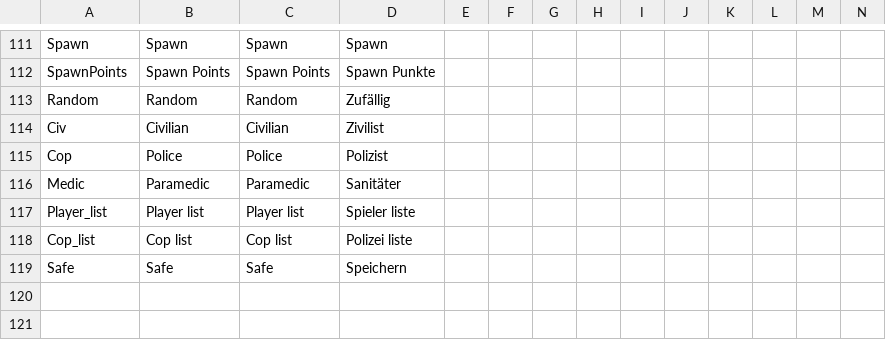
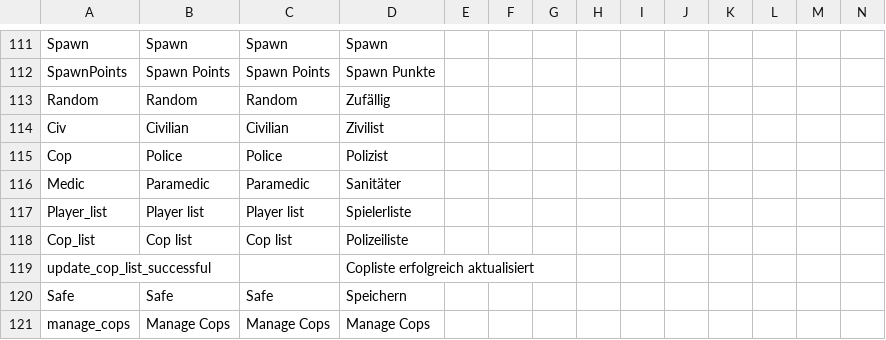
Before and after one commit to ihr-it-projekt/DayZLife, a CSV file: DayZLife/stringtable.csv, drawn as a sheet; only a part is shown, gaps mark what is left out; rows hold the shown columns only; the diff names each change by its address in the sheet, - before the commit and + after, or states it on an @@ line.

```diff
--- a/DayZLife/stringtable.csv
+++ b/DayZLife/stringtable.csv
-D117: Spieler liste
+D117: Spielerliste
-D118: Polizei liste
+D118: Polizeiliste
+row 119: update_cop_list_successful |  |  | Copliste erfolgreich aktualisiert
+row 121: manage_cops | Manage Cops | Manage Cops | Manage Cops
```
Also changed, not shown: 20 other files.
